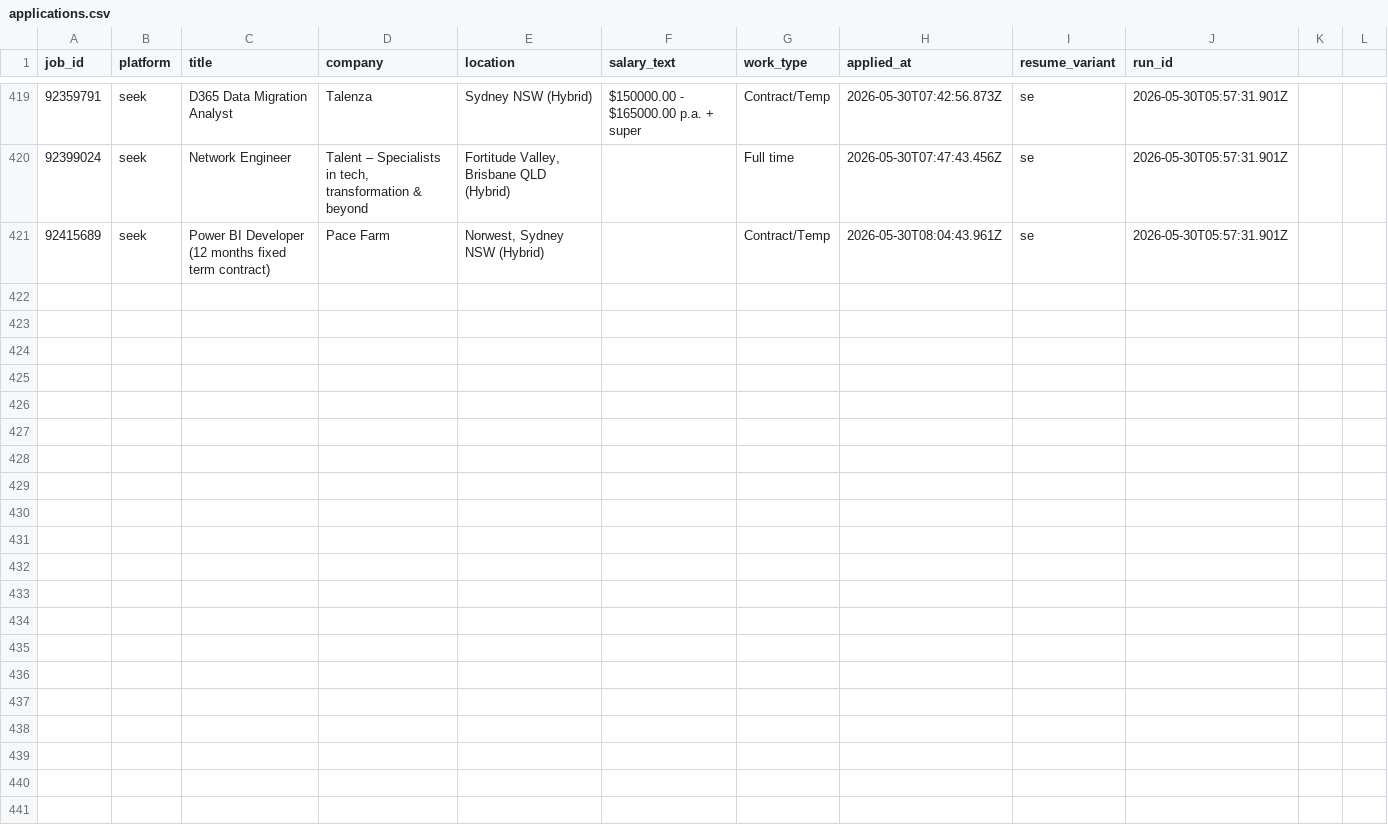
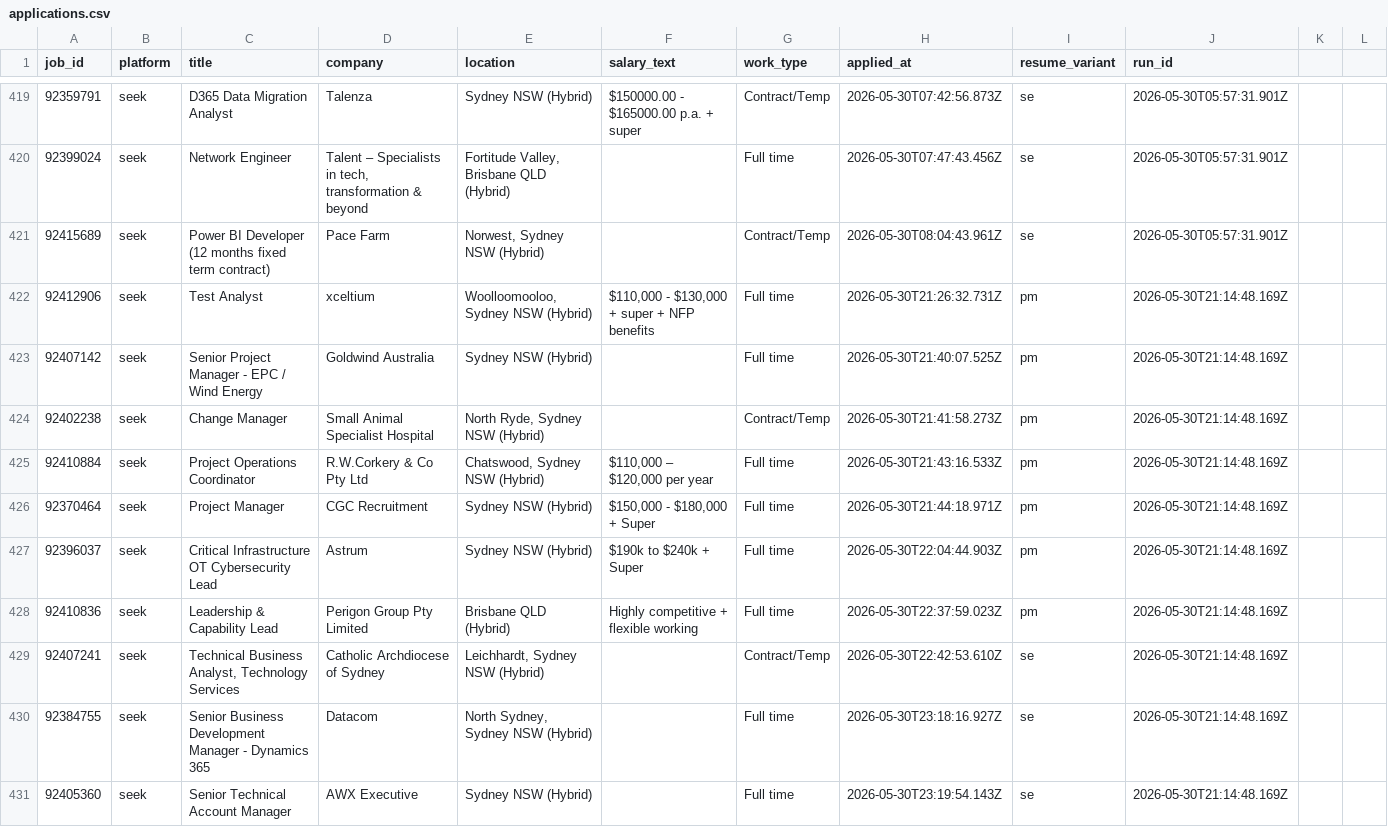
Before and after one commit to mohdrumman1/seek-automation, a CSV file: data/applications.csv, drawn as a sheet; only a part is shown, gaps mark what is left out; the diff names each change by its address in the sheet, - before the commit and + after, or states it on an @@ line.

```diff
--- a/data/applications.csv
+++ b/data/applications.csv
+row 422: 92412906 | seek | Test Analyst | xceltium | Woolloomooloo, Sydney NSW (Hybrid) | $110,000 - $130,000 + super + NFP benefits | Full time | 2026-05-30T21:26:32.731Z | pm | 2026-05-30T21:14:48.169Z
+row 423: 92407142 | seek | Senior Project Manager - EPC / Wind Energy | Goldwind Australia | Sydney NSW (Hybrid) |  | Full time | 2026-05-30T21:40:07.525Z | pm | 2026-05-30T21:14:48.169Z
+row 424: 92402238 | seek | Change Manager | Small Animal Specialist Hospital | North Ryde, Sydney NSW (Hybrid) |  | Contract/Temp | 2026-05-30T21:41:58.273Z | pm | 2026-05-30T21:14:48.169Z
+row 425: 92410884 | seek | Project Operations Coordinator | R.W.Corkery & Co Pty Ltd | Chatswood, Sydney NSW (Hybrid) | $110,000 – $120,000 per year | Full time | 2026-05-30T21:43:16.533Z | pm | 2026-05-30T21:14:48.169Z
+row 426: 92370464 | seek | Project Manager | CGC Recruitment | Sydney NSW (Hybrid) | $150,000 - $180,000 + Super | Full time | 2026-05-30T21:44:18.971Z | pm | 2026-05-30T21:14:48.169Z
+row 427: 92396037 | seek | Critical Infrastructure OT Cybersecurity Lead | Astrum | Sydney NSW (Hybrid) | $190k to $240k + Super | Full time | 2026-05-30T22:04:44.903Z | pm | 2026-05-30T21:14:48.169Z
+row 428: 92410836 | seek | Leadership & Capability Lead | Perigon Group Pty Limited | Brisbane QLD (Hybrid) | Highly competitive + flexible working | Full time | 2026-05-30T22:37:59.023Z | pm | 2026-05-30T21:14:48.169Z
+row 429: 92407241 | seek | Technical Business Analyst, Technology Services | Catholic Archdiocese of Sydney | Leichhardt, Sydney NSW (Hybrid) |  | Contract/Temp | 2026-05-30T22:42:53.610Z | se | 2026-05-30T21:14:48.169Z
+row 430: 92384755 | seek | Senior Business Development Manager - Dynamics 365 | Datacom | North Sydney, Sydney NSW (Hybrid) |  | Full time | 2026-05-30T23:18:16.927Z | se | 2026-05-30T21:14:48.169Z
+row 431: 92405360 | seek | Senior Technical Account Manager | AWX Executive | Sydney NSW (Hybrid) |  | Full time | 2026-05-30T23:19:54.143Z | se | 2026-05-30T21:14:48.169Z
```
Also changed, not shown: data/failed_jobs.csv, data/runs.csv, 5 other files.
